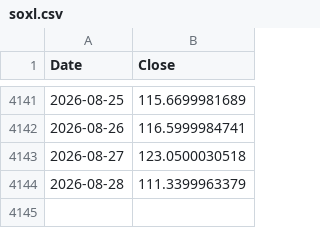
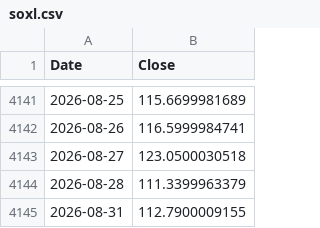
Before and after one commit to trillionly/backtest, a CSV file: data/prices/soxl.csv, drawn as a sheet; only a part is shown, gaps mark what is left out.

```diff
--- a/data/prices/soxl.csv
+++ b/data/prices/soxl.csv
@@ -4144 +4144,2 @@ Date,Close
 2026-08-28,111.3399963379
+2026-08-31,112.7900009155
```
Also changed, not shown: data/prices/qld.csv, data/prices/qqq.csv, 2 other files.
